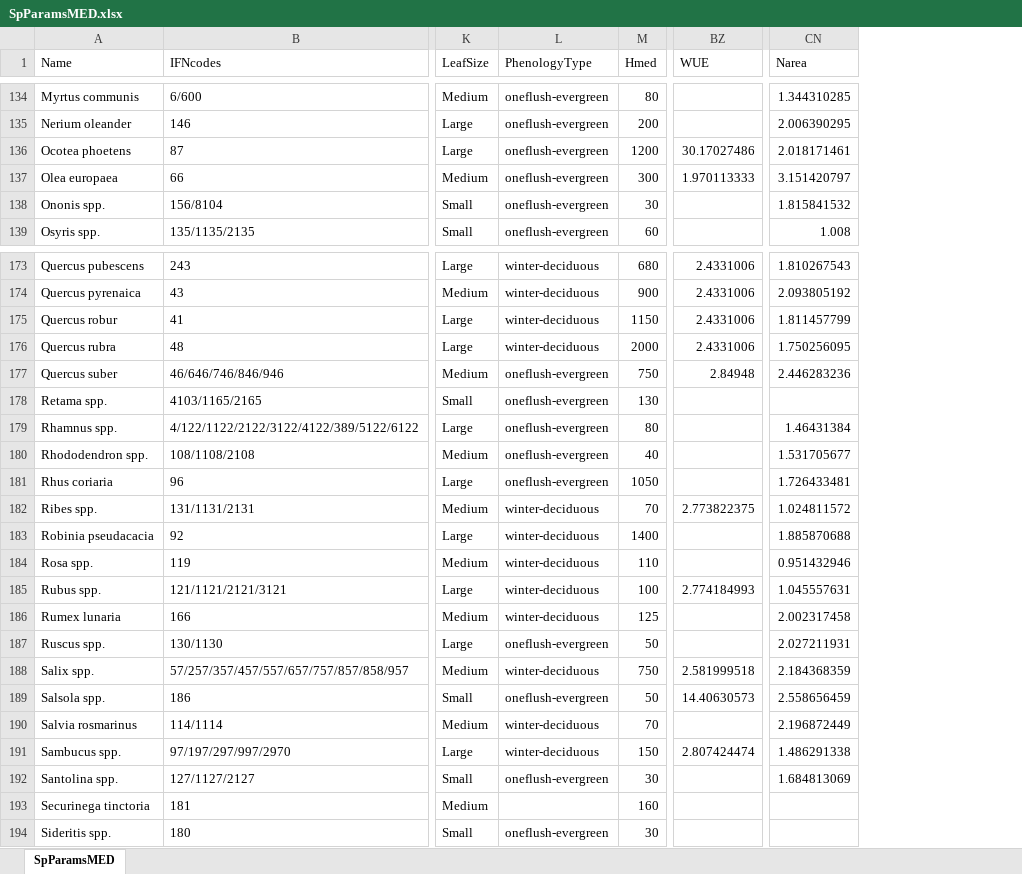
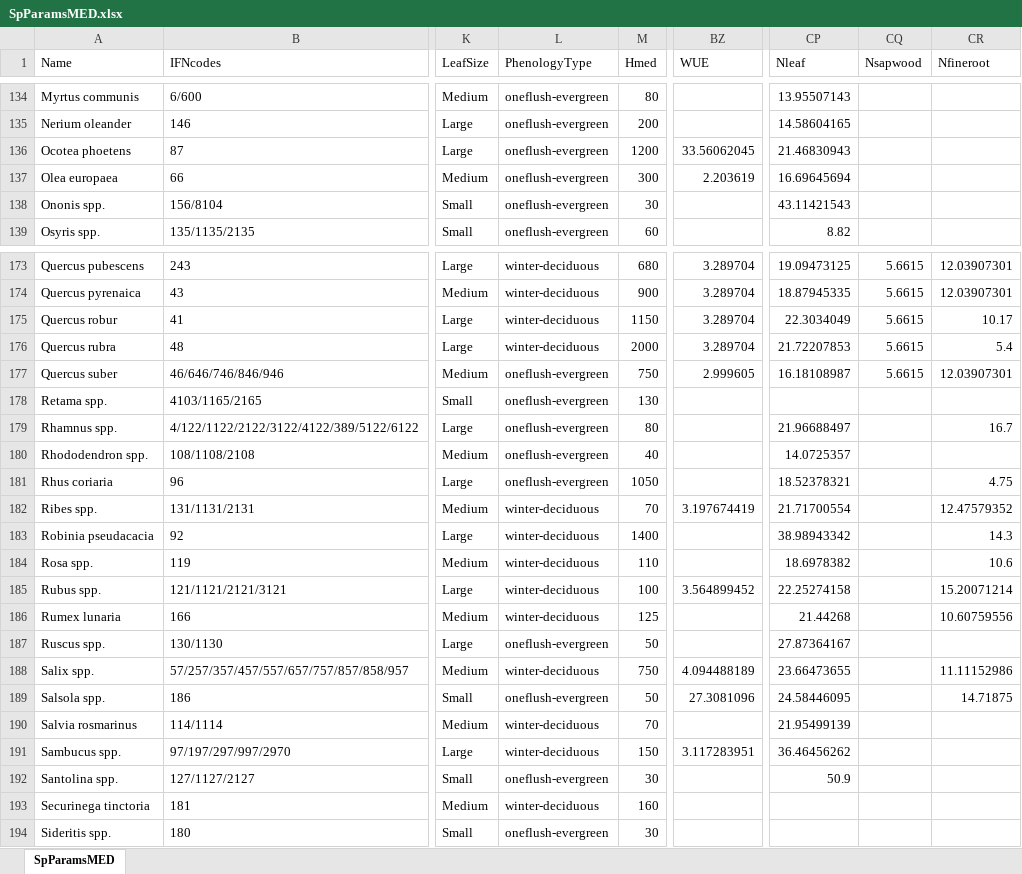
Before and after one commit to emf-creaf/medfate, an Excel workbook: data-raw/SpParamsMED.xlsx, sheet SpParamsMED, drawn as a sheet; only a part is shown, gaps mark what is left out; values as stored, in another font and other column widths than the file's, no borders; table styles not drawn; removed rows and columns are numbered as before the commit, all else as after; the diff covers the shown part only; the diff names each change by its address in the sheet, - before the commit and + after, or states it on an @@ line.

```diff
--- a/data-raw/SpParamsMED.xlsx (sheet SpParamsMED)
+++ b/data-raw/SpParamsMED.xlsx (sheet SpParamsMED)
-column CN (Narea), rows 134-139: 1.344310285 | 2.006390295 | 2.018171461 | 3.151420797 | 1.815841532 | 1.008; rows 173-192: 1.810267543 | 2.093805192 | 1.811457799 | 1.750256095 | 2.446283236 |  | 1.46431384 | 1.531705677 | 1.726433481 | 1.024811572 | 1.885870688 | 0.951432946 | 1.045557631 | 2.002317458 | 2.027211931 | 2.184368359 | 2.558656459 | 2.196872449 | 1.486291338 | 1.684813069
+column CP (Nleaf), rows 134-139: 13.95507143 | 14.58604165 | 21.46830943 | 16.69645694 | 43.11421543 | 8.82; rows 173-192: 19.09473125 | 18.87945335 | 22.3034049 | 21.72207853 | 16.18108987 |  | 21.96688497 | 14.0725357 | 18.52378321 | 21.71700554 | 38.98943342 | 18.6978382 | 22.25274158 | 21.44268 | 27.87364167 | 23.66473655 | 24.58446095 | 21.95499139 | 36.46456262 | 50.9
+column CQ (Nsapwood), rows 173-177: all 5.6615
+column CR (Nfineroot), rows 173-189: 12.03907301 | 12.03907301 | 10.17 | 5.4 | 12.03907301 |  | 16.7 |  | 4.75 | 12.47579352 | 14.3 | 10.6 | 15.20071214 | 10.60759556 |  | 11.11152986 | 14.71875
-BZ136 (WUE): 30.17027486
+BZ136 (WUE): 33.56062045
-BZ137 (WUE): 1.970113333
+BZ137 (WUE): 2.203619
-BZ173:BZ176 (WUE): 2.4331006
+BZ173:BZ176 (WUE): 3.289704
-BZ177 (WUE): 2.84948
+BZ177 (WUE): 2.999605
-BZ182 (WUE): 2.773822375
+BZ182 (WUE): 3.197674419
-BZ185 (WUE): 2.774184993
+BZ185 (WUE): 3.564899452
-BZ188 (WUE): 2.581999518
+BZ188 (WUE): 4.094488189
-BZ189 (WUE): 14.40630573
+BZ189 (WUE): 27.3081096
-BZ191 (WUE): 2.807424474
+BZ191 (WUE): 3.117283951
-L193 (PhenologyType): (empty)
+L193 (PhenologyType): winter-deciduous
```
Also changed, not shown: 33 edited cells elsewhere in this sheet, data-raw/SpParamsDefinition.xlsx, 11 other files.
